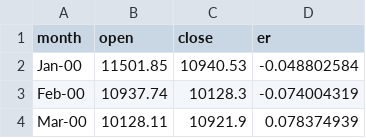
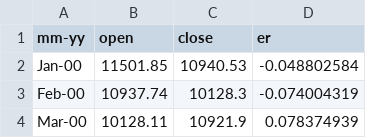
Before and after one commit to Umair-H/STA457-Data, a CSV file: data.csv, drawn as a sheet; only a part is shown.

Commit message:
Update data.csv

```diff
--- a/data.csv
+++ b/data.csv
@@ -1,2 +1,2 @@
-month,open,close,er
+mm-yy,open,close,er
 Jan-00,11501.85,10940.53,-0.048802584
```
